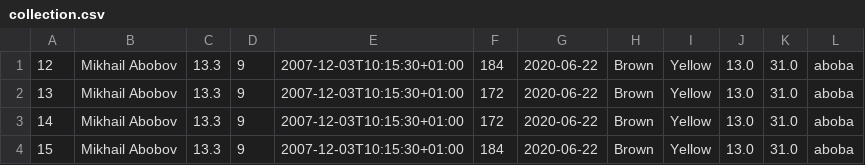
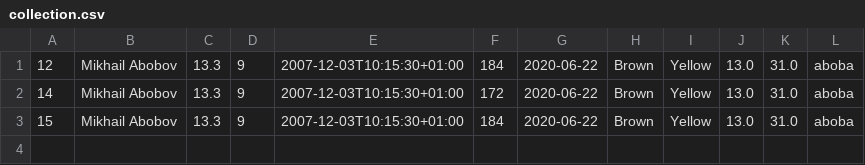
Before and after one commit to filberol/lab8kt, a CSV file: server/src/main/resources/collection.csv, drawn as a sheet; the diff names each change by its address in the sheet, - before the commit and + after, or states it on an @@ line.

```diff
--- a/server/src/main/resources/collection.csv
+++ b/server/src/main/resources/collection.csv
-row 2: 13 | Mikhail Abobov | 13.3 | 9 | 2007-12-03T10:15:30+01:00 | 172 | 2020-06-22 | Brown | Yellow | 13.0 | 31.0 | aboba
```
Also changed, not shown: 51 other files.
